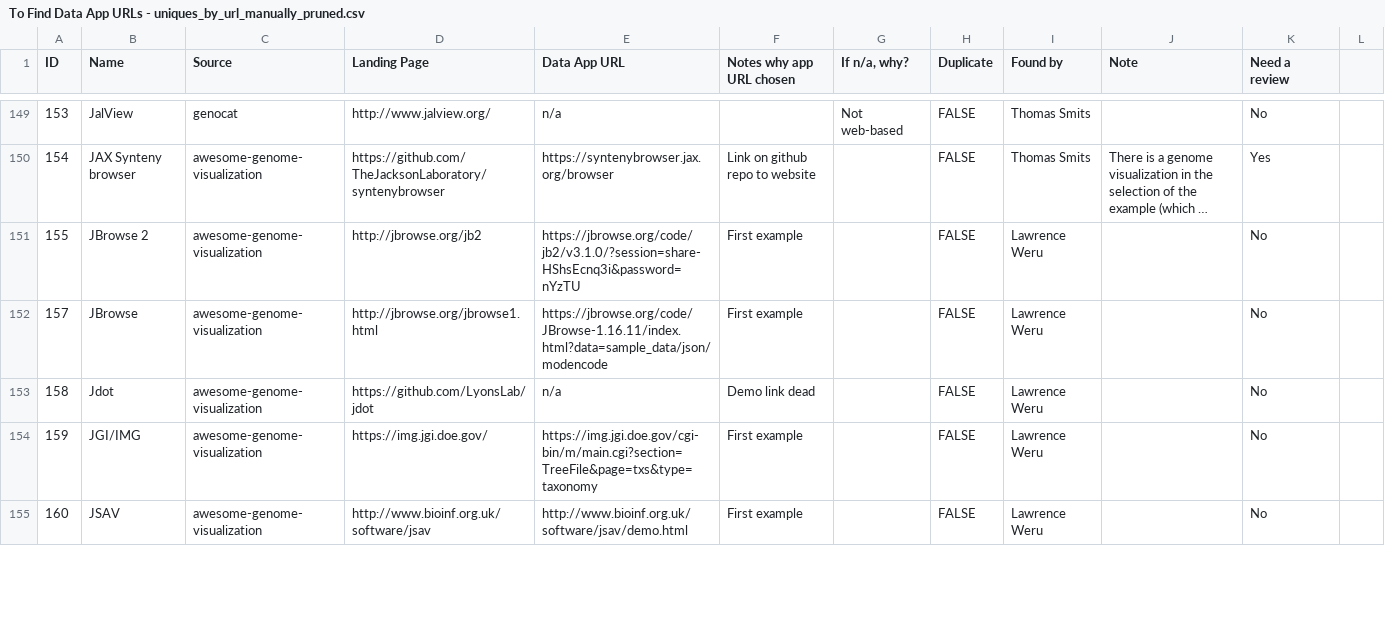
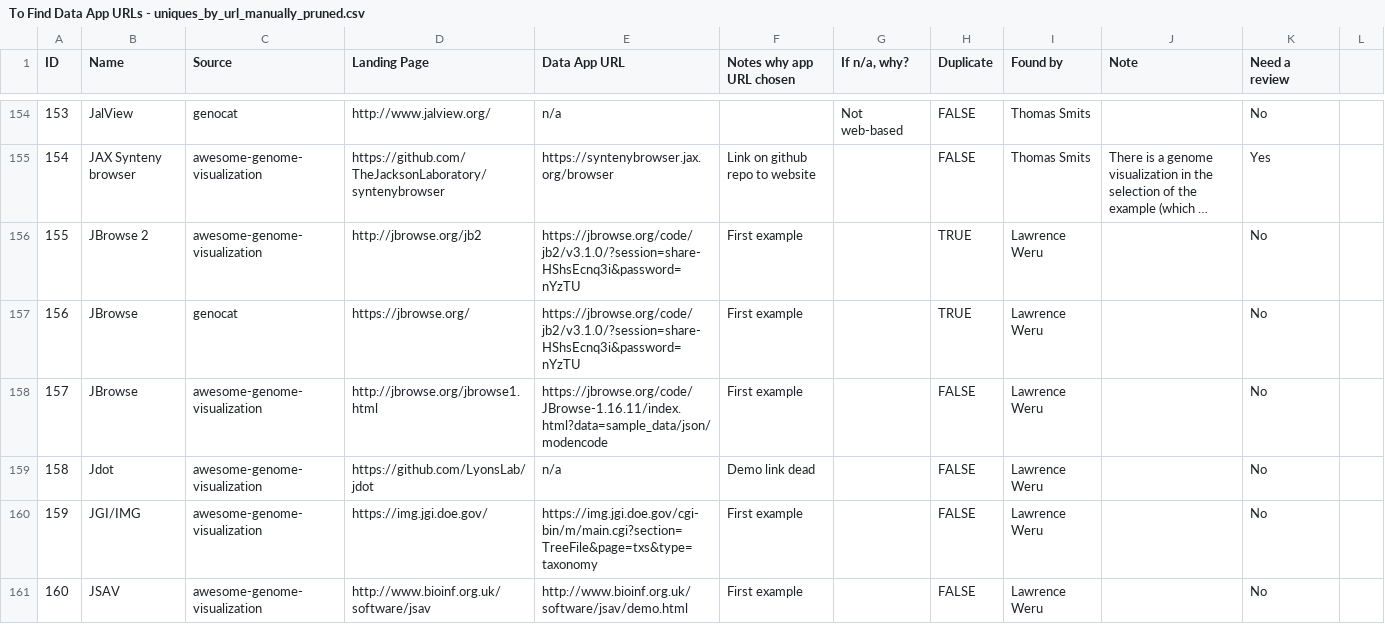
Before and after one commit to hms-dbmi/biomed-tools-scraper, a CSV file: analysis/To Find Data App URLs - uniques_by_url_manually_pruned.csv, drawn as a sheet; only a part is shown, gaps mark what is left out; long unchanged cells end in …; addresses are those after the commit; the diff covers the shown part only; the diff names each change by its address in the sheet, - before the commit and + after, or states it on an @@ line.

```diff
--- a/analysis/To Find Data App URLs - uniques_by_url_manually_pruned.csv
+++ b/analysis/To Find Data App URLs - uniques_by_url_manually_pruned.csv
-H156 (Duplicate): FALSE
+H156 (Duplicate): TRUE
+row 157: 156 | JBrowse | genocat | https://jbrowse.org/ | https://jbrowse.org/code/jb2/v3.1.0/?session=share-HShsEcnq3i&password=nYzTU | First example |  | TRUE | Lawrence Weru |  | No
```
Also changed, not shown: 8 added rows, 4 removed rows, 1 moved row and 4 edited cells elsewhere in this file, 14 other files.
